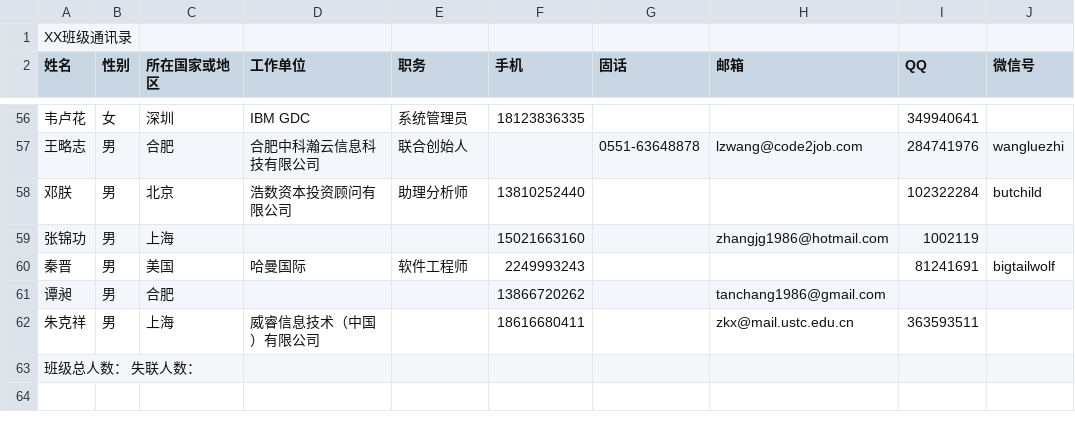
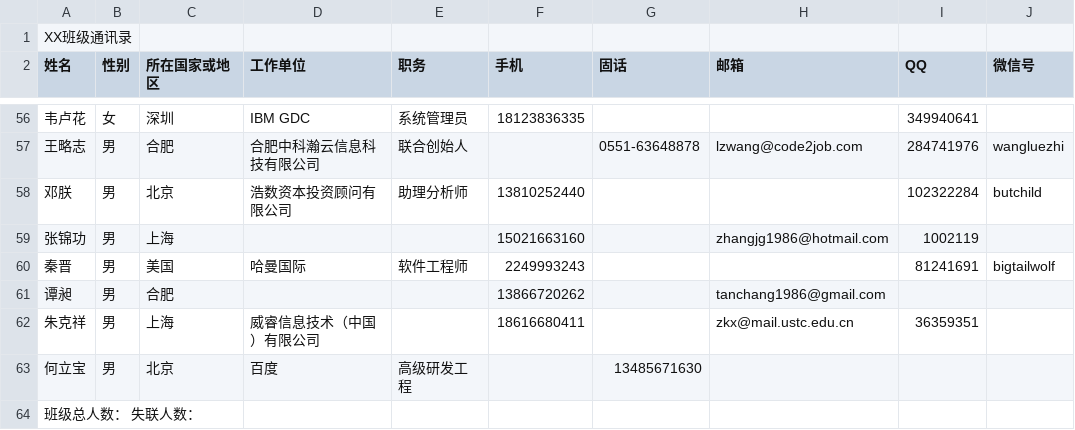
Before and after one commit to aroundzw/ustc0411, a CSV file: 2014值年返校班级通讯录模板.csv, drawn as a sheet; only a part is shown, gaps mark what is left out.

Commit message:
Add Libao He
I find it easier to just commit directly into master on Github:)

```diff
--- a/2014值年返校班级通讯录模板.csv
+++ b/2014值年返校班级通讯录模板.csv
@@ -61,3 +61,4 @@ XX班级通讯录,,,,,,,,,
 谭昶,男,合肥,,,13866720262,,tanchang1986@gmail.com,,
-朱克祥,男,上海,威睿信息技术（中国）有限公司,,18616680411,,zkx@mail.ustc.edu.cn,363593511
+朱克祥,男,上海,威睿信息技术（中国）有限公司,,18616680411,,zkx@mail.ustc.edu.cn,36359351
+何立宝,男,北京,百度,高级研发工程,, 13485671630,,,
 班级总人数：                 失联人数：,,,,,,,,,
```
